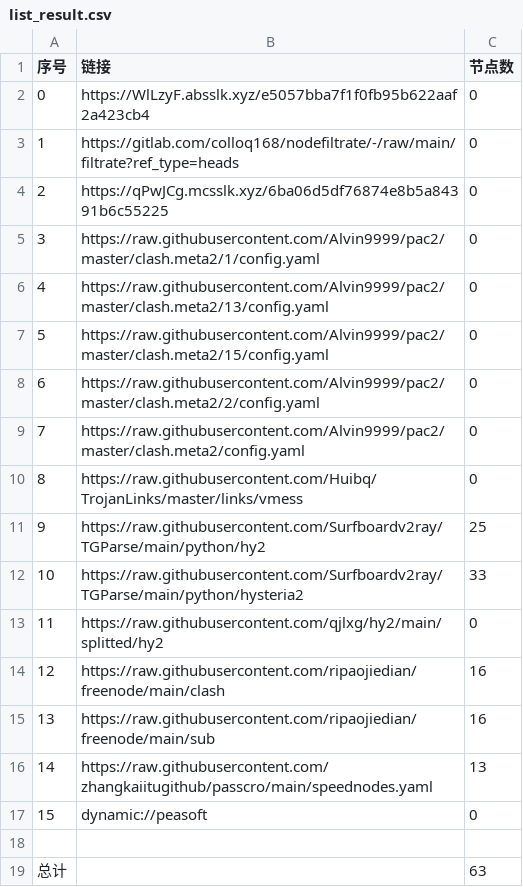
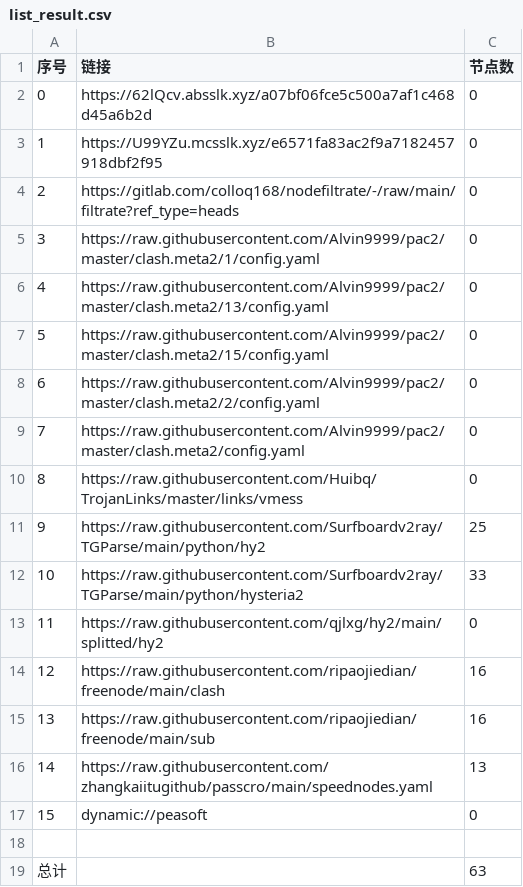
Before and after one commit to jianwu-zhao/NoMoreWalls, a CSV file: list_result.csv, drawn as a sheet.

```diff
--- a/list_result.csv
+++ b/list_result.csv
@@ -1,5 +1,5 @@
 序号,链接,节点数
-0,https://WlLzyF.absslk.xyz/e5057bba7f1f0fb95b622aaf2a423cb4,0
-1,https://gitlab.com/colloq168/nodefiltrate/-/raw/main/filtrate?ref_type=heads,0
-2,https://qPwJCg.mcsslk.xyz/6ba06d5df76874e8b5a84391b6c55225,0
+0,https://62lQcv.absslk.xyz/a07bf06fce5c500a7af1c468d45a6b2d,0
+1,https://U99YZu.mcsslk.xyz/e6571fa83ac2f9a7182457918dbf2f95,0
+2,https://gitlab.com/colloq168/nodefiltrate/-/raw/main/filtrate?ref_type=heads,0
 3,https://raw.githubusercontent.com/Alvin9999/pac2/master/clash.meta2/1/config.yaml,0
```
Also changed, not shown: 3 other files.
